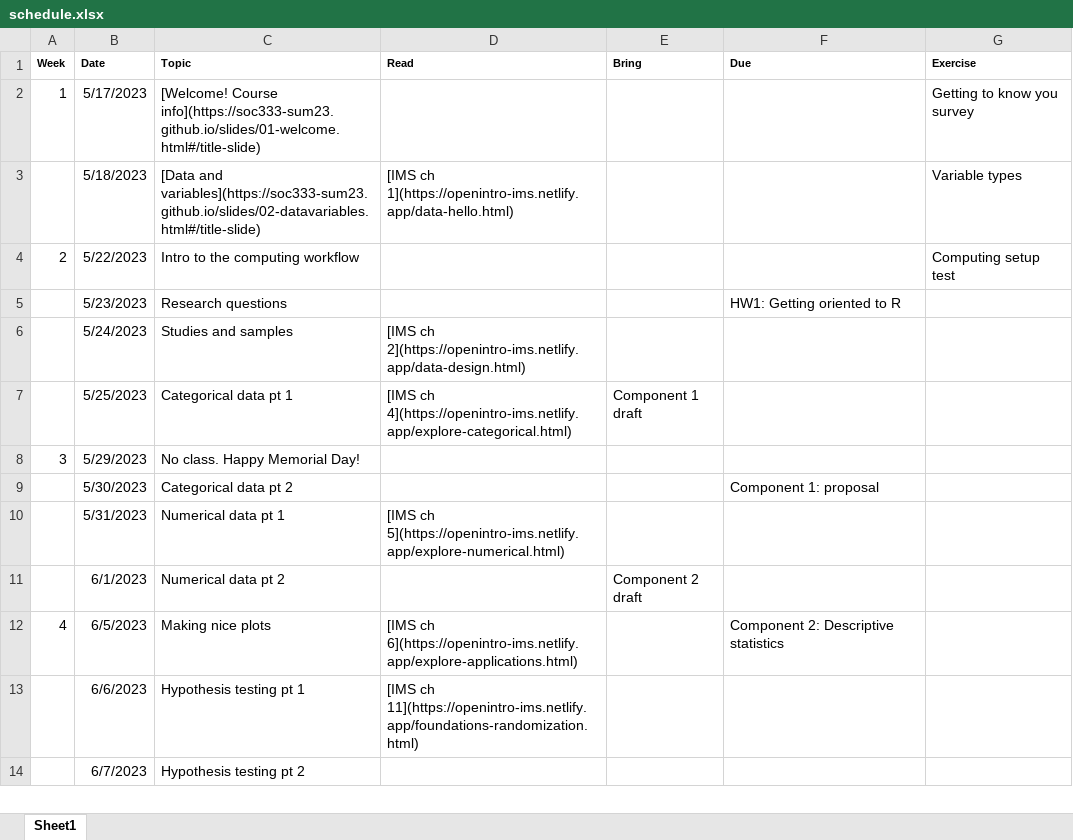
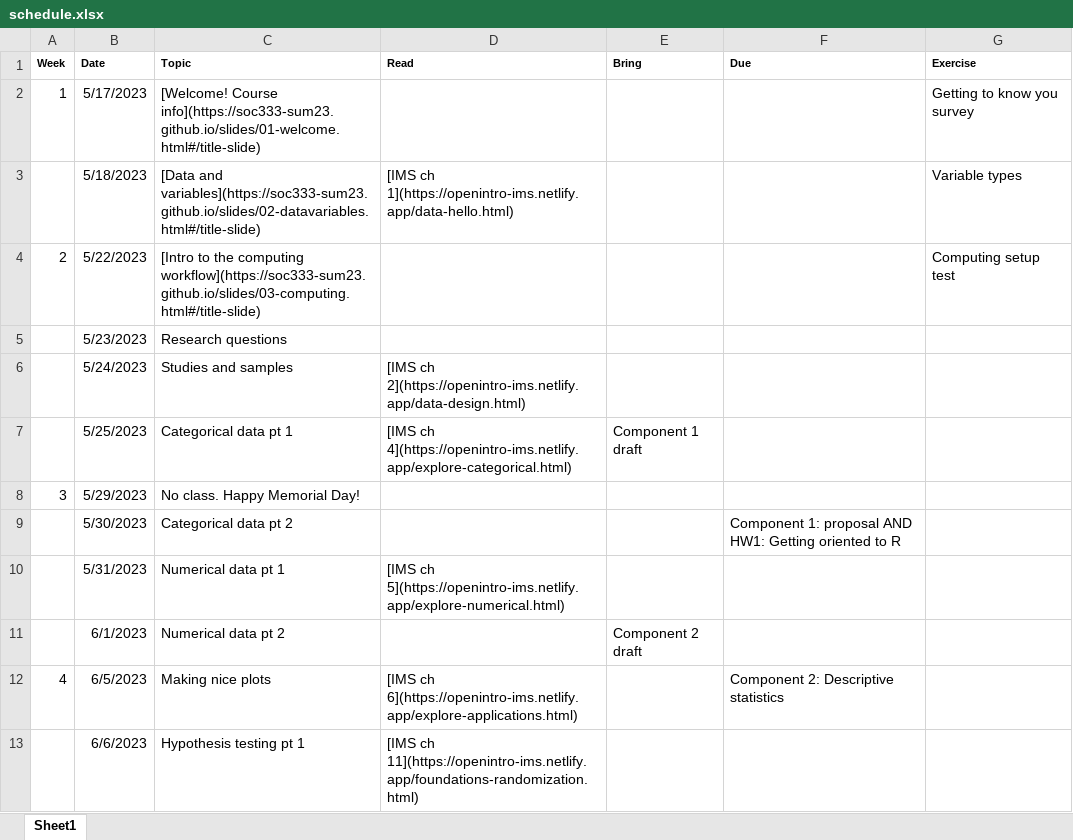
Before and after one commit to soc333-sum24/soc333-sum24.github.io, an Excel workbook: schedule.xlsx, sheet Sheet1, drawn as a sheet; only a part is shown; the shorter side is filled out with more unchanged rows; values as stored, in another font and other column widths than the file's, no borders; the diff names each change by its address in the sheet, - before the commit and + after, or states it on an @@ line.

Commit message:
slides 3

```diff
--- a/schedule.xlsx (sheet Sheet1)
+++ b/schedule.xlsx (sheet Sheet1)
-C4 (Topic): Intro to the computing workflow
+C4 (Topic): [Intro to the computing workflow](https://soc333-sum23.github.io/slides/03-computing.html#/title-slide)
-F5 (Due): HW1: Getting oriented to R
+F5 (Due): (empty)
-F9 (Due): Component 1: proposal
+F9 (Due): Component 1: proposal AND HW1: Getting oriented to R
```
Also changed, not shown: 19 other files.
